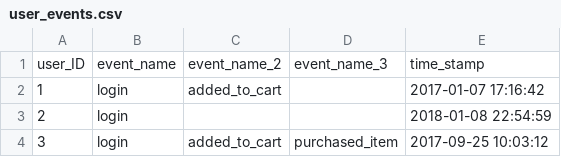
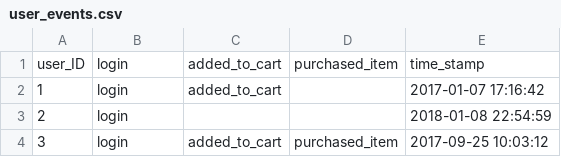
Before and after one commit to Nachiket94/CURD-API, a CSV file: user_events.csv, drawn as a sheet; only a part is shown.

Commit message:
Added Queries for Events Table

```diff
--- a/user_events.csv
+++ b/user_events.csv
@@ -1,2 +1,2 @@
-user_ID,event_name,event_name_2,event_name_3,time_stamp
+user_ID,login,added_to_cart,purchased_item,time_stamp
 1,login,added_to_cart,,2017-01-07 17:16:42
```
Also changed, not shown: 1 other file.
